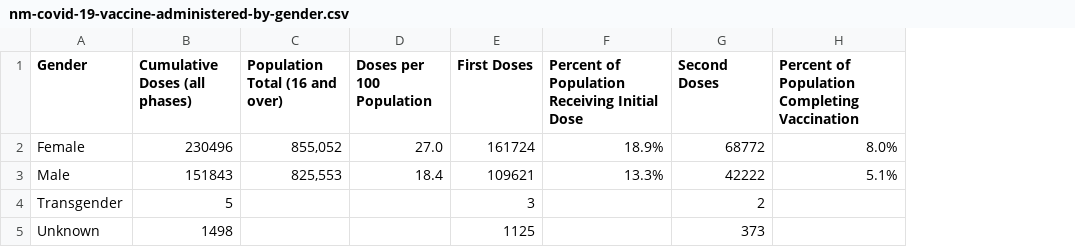
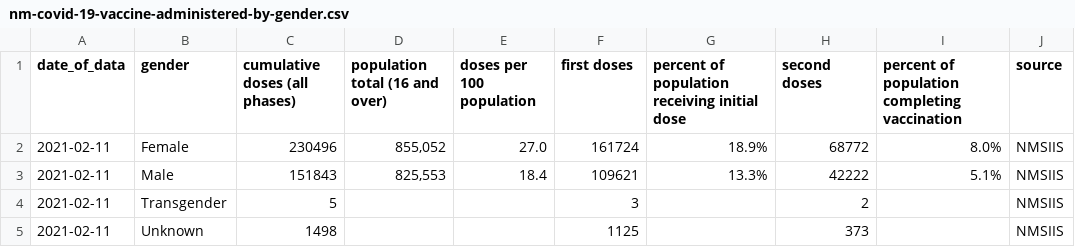
Before and after one commit to chrislkeller/nm-vaccine-data, a CSV file: ipra-data/nm-covid-19-vaccine-administered-by-gender.csv, drawn as a sheet; addresses are those after the commit; the diff names each change by its address in the sheet, - before the commit and + after, or states it on an @@ line.

```diff
--- a/ipra-data/nm-covid-19-vaccine-administered-by-gender.csv
+++ b/ipra-data/nm-covid-19-vaccine-administered-by-gender.csv
+column A (date_of_data), rows 2-5: all 2021-02-11
+column J (source), rows 2-5: all NMSIIS
-B1: Gender
+B1: gender
-C1: Cumulative Doses (all phases)
+C1: cumulative doses (all phases)
-D1: Population Total (16 and over)
+D1: population total (16 and over)
-E1: Doses per 100 Population
+E1: doses per 100 population
-F1: First Doses
+F1: first doses
-G1: Percent of Population Receiving Initial Dose
+G1: percent of population receiving initial dose
-H1: Second Doses
+H1: second doses
-I1: Percent of Population Completing Vaccination
+I1: percent of population completing vaccination
```
Also changed, not shown: ipra-data/nm-covid-19-vaccine-administered-by-age.csv, ipra-data/nm-covid-19-vaccine-administered-by-county.csv, 10 other files.
